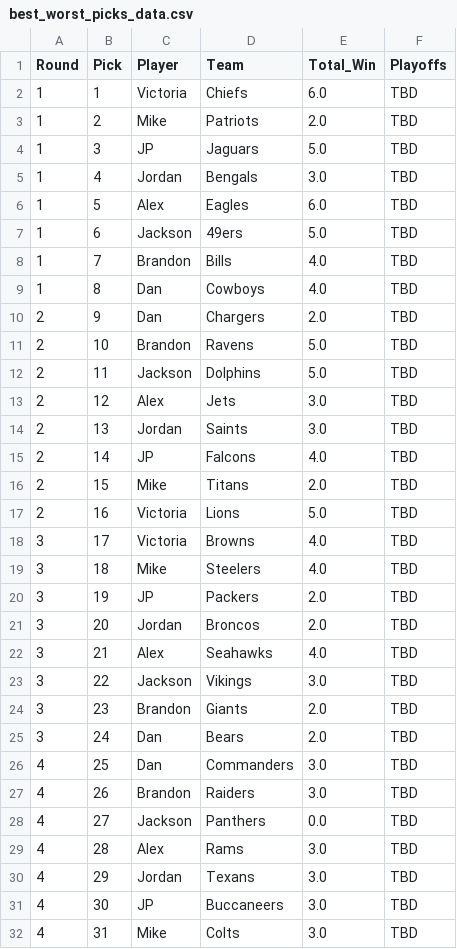
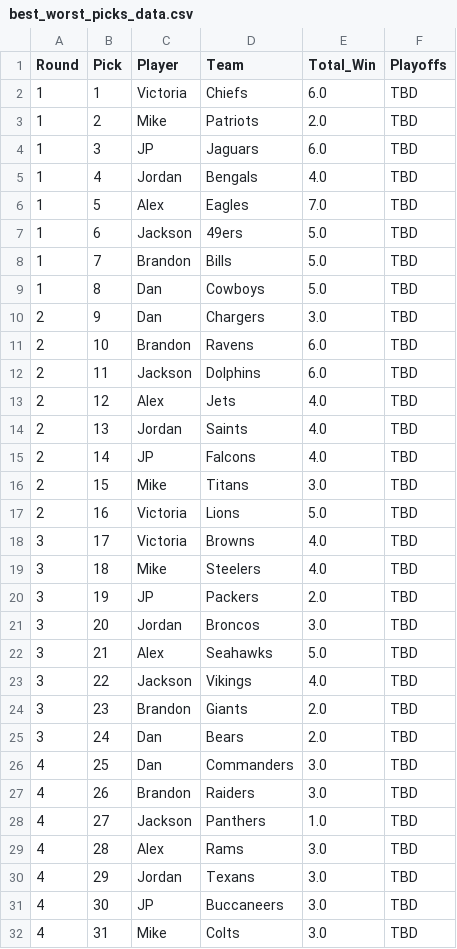
Before and after one commit to jp-wright/picks_pool_streamlit, a CSV file: data/output/email_tables/best_worst_picks_data.csv, drawn as a sheet; only a part is shown.

```diff
--- a/data/output/email_tables/best_worst_picks_data.csv
+++ b/data/output/email_tables/best_worst_picks_data.csv
@@ -3,15 +3,15 @@ Round,Pick,Player,Team,Total_Win,Playoffs
 1,2,Mike,Patriots,2.0,TBD
-1,3,JP,Jaguars,5.0,TBD
-1,4,Jordan,Bengals,3.0,TBD
-1,5,Alex,Eagles,6.0,TBD
+1,3,JP,Jaguars,6.0,TBD
+1,4,Jordan,Bengals,4.0,TBD
+1,5,Alex,Eagles,7.0,TBD
 1,6,Jackson,49ers,5.0,TBD
-1,7,Brandon,Bills,4.0,TBD
-1,8,Dan,Cowboys,4.0,TBD
-2,9,Dan,Chargers,2.0,TBD
-2,10,Brandon,Ravens,5.0,TBD
-2,11,Jackson,Dolphins,5.0,TBD
-2,12,Alex,Jets,3.0,TBD
-2,13,Jordan,Saints,3.0,TBD
+1,7,Brandon,Bills,5.0,TBD
+1,8,Dan,Cowboys,5.0,TBD
+2,9,Dan,Chargers,3.0,TBD
+2,10,Brandon,Ravens,6.0,TBD
+2,11,Jackson,Dolphins,6.0,TBD
+2,12,Alex,Jets,4.0,TBD
+2,13,Jordan,Saints,4.0,TBD
 2,14,JP,Falcons,4.0,TBD
-2,15,Mike,Titans,2.0,TBD
+2,15,Mike,Titans,3.0,TBD
 2,16,Victoria,Lions,5.0,TBD
@@ -20,5 +20,5 @@ Round,Pick,Player,Team,Total_Win,Playoffs
 3,19,JP,Packers,2.0,TBD
-3,20,Jordan,Broncos,2.0,TBD
-3,21,Alex,Seahawks,4.0,TBD
-3,22,Jackson,Vikings,3.0,TBD
+3,20,Jordan,Broncos,3.0,TBD
+3,21,Alex,Seahawks,5.0,TBD
+3,22,Jackson,Vikings,4.0,TBD
 3,23,Brandon,Giants,2.0,TBD
@@ -27,3 +27,3 @@ Round,Pick,Player,Team,Total_Win,Playoffs
 4,26,Brandon,Raiders,3.0,TBD
-4,27,Jackson,Panthers,0.0,TBD
+4,27,Jackson,Panthers,1.0,TBD
 4,28,Alex,Rams,3.0,TBD
```
Also changed, not shown: data/input/nfl_regular_plus_post_ssn_standings_pool_years.csv, data/input/nfl_regular_ssn_standings_pool_years.csv, 11 other files.
